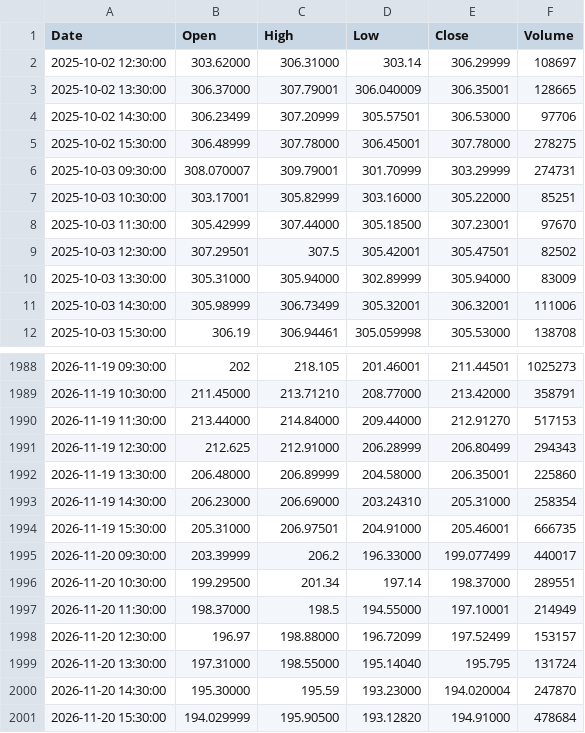
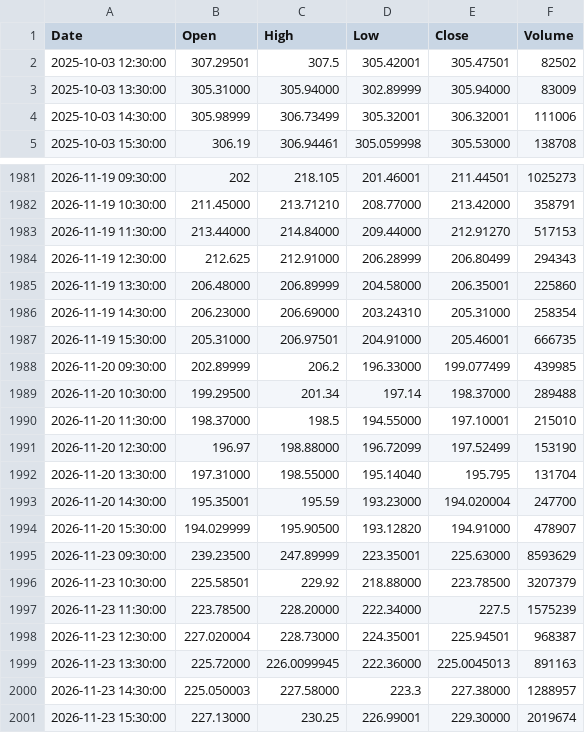
Before and after one commit to pavlyku-ux/ibi-data, a CSV file: data/ZS_1h.csv, drawn as a sheet; only a part is shown, gaps mark what is left out.

Commit message:
ZS 1h 2026-11-24

```diff
--- a/data/ZS_1h.csv
+++ b/data/ZS_1h.csv
@@ -1,9 +1,2 @@
 Date,Open,High,Low,Close,Volume
-2025-10-02 12:30:00,303.62000,306.31000,303.14,306.29999,108697
-2025-10-02 13:30:00,306.37000,307.79001,306.040009,306.35001,128665
-2025-10-02 14:30:00,306.23499,307.20999,305.57501,306.53000,97706
-2025-10-02 15:30:00,306.48999,307.78000,306.45001,307.78000,278275
-2025-10-03 09:30:00,308.070007,309.79001,301.70999,303.29999,274731
-2025-10-03 10:30:00,303.17001,305.82999,303.16000,305.22000,85251
-2025-10-03 11:30:00,305.42999,307.44000,305.18500,307.23001,97670
 2025-10-03 12:30:00,307.29501,307.5,305.42001,305.47501,82502
@@ -1994,8 +1987,15 @@ Date,Open,High,Low,Close,Volume
 2026-11-19 15:30:00,205.31000,206.97501,204.91000,205.46001,666735
-2026-11-20 09:30:00,203.39999,206.2,196.33000,199.077499,440017
-2026-11-20 10:30:00,199.29500,201.34,197.14,198.37000,289551
-2026-11-20 11:30:00,198.37000,198.5,194.55000,197.10001,214949
-2026-11-20 12:30:00,196.97,198.88000,196.72099,197.52499,153157
-2026-11-20 13:30:00,197.31000,198.55000,195.14040,195.795,131724
-2026-11-20 14:30:00,195.30000,195.59,193.23000,194.020004,247870
-2026-11-20 15:30:00,194.029999,195.90500,193.12820,194.91000,478684
+2026-11-20 09:30:00,202.89999,206.2,196.33000,199.077499,439985
+2026-11-20 10:30:00,199.29500,201.34,197.14,198.37000,289488
+2026-11-20 11:30:00,198.37000,198.5,194.55000,197.10001,215010
+2026-11-20 12:30:00,196.97,198.88000,196.72099,197.52499,153190
+2026-11-20 13:30:00,197.31000,198.55000,195.14040,195.795,131704
+2026-11-20 14:30:00,195.35001,195.59,193.23000,194.020004,247700
+2026-11-20 15:30:00,194.029999,195.90500,193.12820,194.91000,478907
+2026-11-23 09:30:00,239.23500,247.89999,223.35001,225.63000,8593629
+2026-11-23 10:30:00,225.58501,229.92,218.88000,223.78500,3207379
+2026-11-23 11:30:00,223.78500,228.20000,222.34000,227.5,1575239
+2026-11-23 12:30:00,227.020004,228.73000,224.35001,225.94501,968387
+2026-11-23 13:30:00,225.72000,226.0099945,222.36000,225.0045013,891163
+2026-11-23 14:30:00,225.050003,227.58000,223.3,227.38000,1288957
+2026-11-23 15:30:00,227.13000,230.25,226.99001,229.30000,2019674
```
